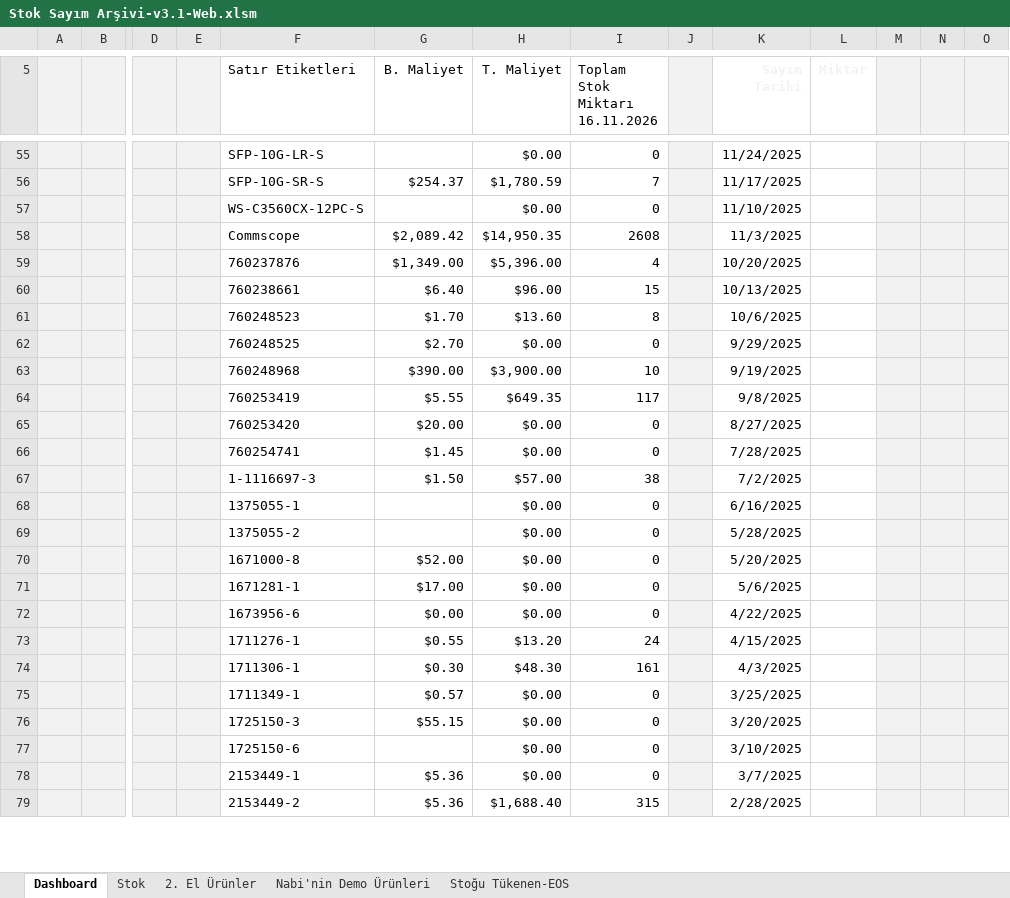
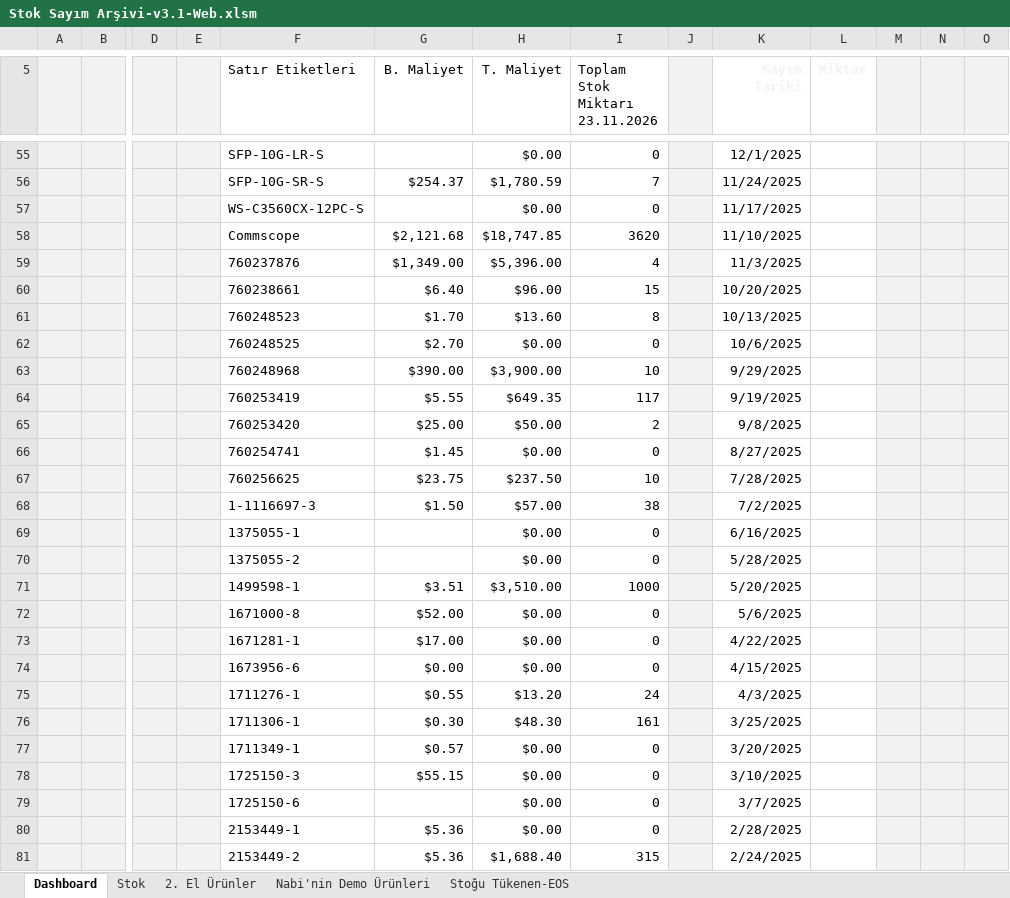
Before and after one commit to emraherbil/F2-Stok, an Excel workbook: Stok Sayım Arşivi-v3.1-Web.xlsm, sheet Dashboard, drawn as a sheet; only a part is shown, gaps mark what is left out; values as stored, in another font and other column widths than the file's, no borders; charts and pictures and table styles not drawn; removed rows and columns are numbered as before the commit, all else as after; rows hold the shown columns only; ↵ is a line break in a cell; the diff covers the shown part only; the diff names each change by its address in the sheet, - before the commit and + after, or states it on an @@ line.

```diff
--- a/Stok Sayım Arşivi-v3.1-Web.xlsm (sheet Dashboard)
+++ b/Stok Sayım Arşivi-v3.1-Web.xlsm (sheet Dashboard)
-I5: Toplam Stok Miktarı ↵ 16.11.2026
+I5: Toplam Stok Miktarı ↵ 23.11.2026
-K55 (Sayım Tarihi): 11/24/2025
+K55 (Sayım Tarihi): 12/1/2025
-K56 (Sayım Tarihi): 11/17/2025
+K56 (Sayım Tarihi): 11/24/2025
-K57 (Sayım Tarihi): 11/10/2025
+K57 (Sayım Tarihi): 11/17/2025
-row 58:  |  |  |  | Commscope | $2,089.42 | $14,950.35 | 2608 |  | 11/3/2025
+row 58:  |  |  |  | Commscope | $2,121.68 | $18,747.85 | 3620 |  | 11/10/2025
-K59 (Sayım Tarihi): 10/20/2025
+K59 (Sayım Tarihi): 11/3/2025
-K60 (Sayım Tarihi): 10/13/2025
+K60 (Sayım Tarihi): 10/20/2025
-K61 (Sayım Tarihi): 10/6/2025
+K61 (Sayım Tarihi): 10/13/2025
-K62 (Sayım Tarihi): 9/29/2025
+K62 (Sayım Tarihi): 10/6/2025
-K63 (Sayım Tarihi): 9/19/2025
+K63 (Sayım Tarihi): 9/29/2025
-K64 (Sayım Tarihi): 9/8/2025
+K64 (Sayım Tarihi): 9/19/2025
-row 65:  |  |  |  | 760253420 | $20.00 | $0.00 | 0 |  | 8/27/2025
+row 65:  |  |  |  | 760253420 | $25.00 | $50.00 | 2 |  | 9/8/2025
-K66 (Sayım Tarihi): 7/28/2025
+K66 (Sayım Tarihi): 8/27/2025
+row 67:  |  |  |  | 760256625 | $23.75 | $237.50 | 10 |  | 7/28/2025
+row 71:  |  |  |  | 1499598-1 | $3.51 | $3,510.00 | 1000 |  | 5/20/2025
-K72 (Sayım Tarihi): 5/20/2025
+K72 (Sayım Tarihi): 5/6/2025
-K73 (Sayım Tarihi): 5/6/2025
+K73 (Sayım Tarihi): 4/22/2025
-K74 (Sayım Tarihi): 4/22/2025
+K74 (Sayım Tarihi): 4/15/2025
-K75 (Sayım Tarihi): 4/15/2025
+K75 (Sayım Tarihi): 4/3/2025
-K76 (Sayım Tarihi): 4/3/2025
+K76 (Sayım Tarihi): 3/25/2025
-K77 (Sayım Tarihi): 3/25/2025
+K77 (Sayım Tarihi): 3/20/2025
-K78 (Sayım Tarihi): 3/20/2025
+K78 (Sayım Tarihi): 3/10/2025
-K79 (Sayım Tarihi): 3/10/2025
+K79 (Sayım Tarihi): 3/7/2025
-K80 (Sayım Tarihi): 3/7/2025
+K80 (Sayım Tarihi): 2/28/2025
-K81 (Sayım Tarihi): 2/28/2025
+K81 (Sayım Tarihi): 2/24/2025
```
Also changed, not shown: 3 added rows, 1 removed row, 104 edited cells and cell formats elsewhere in this sheet, sheet Stok, formulas that keep their value, charts or pictures.
